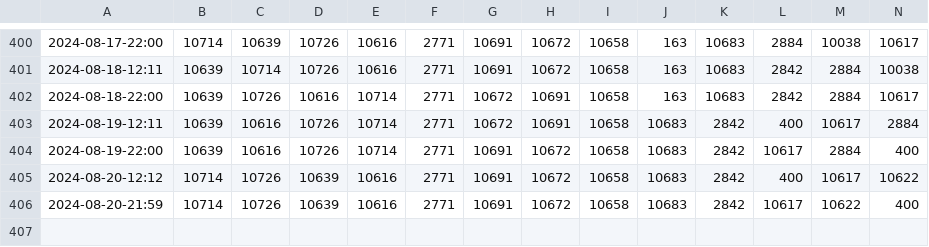
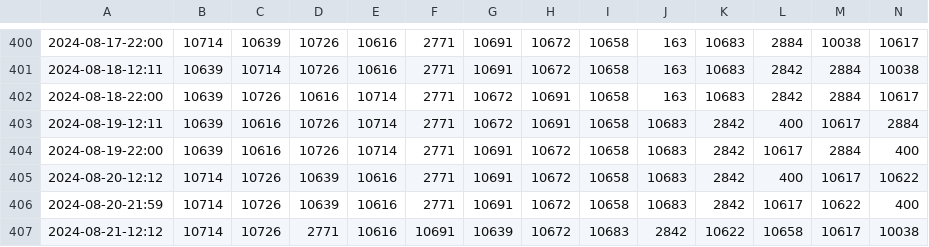
Before and after one commit to TOS-Watcher/TOS_Popular_Leaders, a CSV file: out/popular_leaders.csv, drawn as a sheet; only a part is shown, gaps mark what is left out; rows hold the shown columns only; the diff names each change by its address in the sheet, - before the commit and + after, or states it on an @@ line.

```diff
--- a/out/popular_leaders.csv
+++ b/out/popular_leaders.csv
+row 407: 2024-08-21-12:12 | 10714 | 10726 | 2771 | 10616 | 10691 | 10639 | 10672 | 10683 | 2842 | 10622 | 10658 | 10617 | 10038
```
